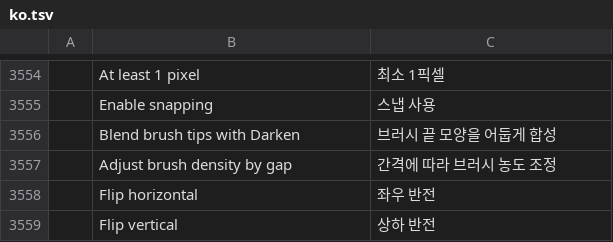
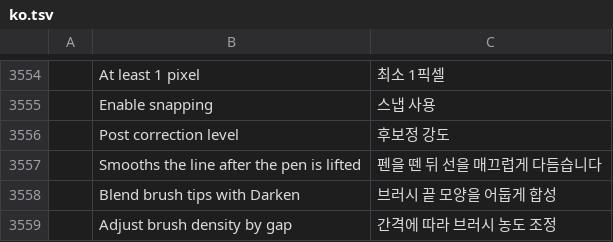
Before and after one commit to NK-Studio/prism, a TSV file: crates/ui-egui/src/i18n/ko.tsv, drawn as a sheet; only a part is shown, gaps mark what is left out; the shorter side is filled out with more unchanged rows; the diff names each change by its address in the sheet, - before the commit and + after, or states it on an @@ line.

```diff
--- a/crates/ui-egui/src/i18n/ko.tsv
+++ b/crates/ui-egui/src/i18n/ko.tsv
+row 3556:  | Post correction level | 후보정 강도
+row 3557:  | Smooths the line after the pen is lifted | 펜을 뗀 뒤 선을 매끄럽게 다듬습니다
```
Also changed, not shown: 10 other files.
